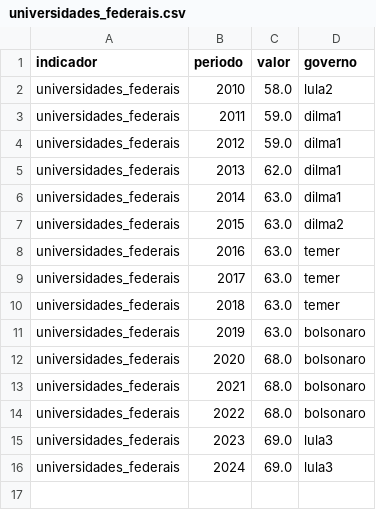
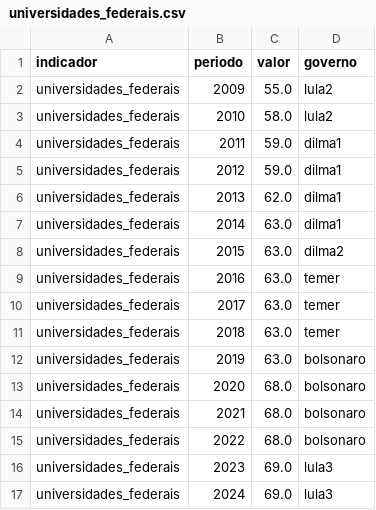
Before and after one commit to dayanaisilva/painel-brasil, a CSV file: data/processed/universidades_federais.csv, drawn as a sheet; the diff names each change by its address in the sheet, - before the commit and + after, or states it on an @@ line.

```diff
--- a/data/processed/universidades_federais.csv
+++ b/data/processed/universidades_federais.csv
+row 2: universidades_federais | 2009 | 55.0 | lula2
```
Also changed, not shown: data/descoberta/inep.csv, data/raw/inep_superior.csv, 3 other files.
